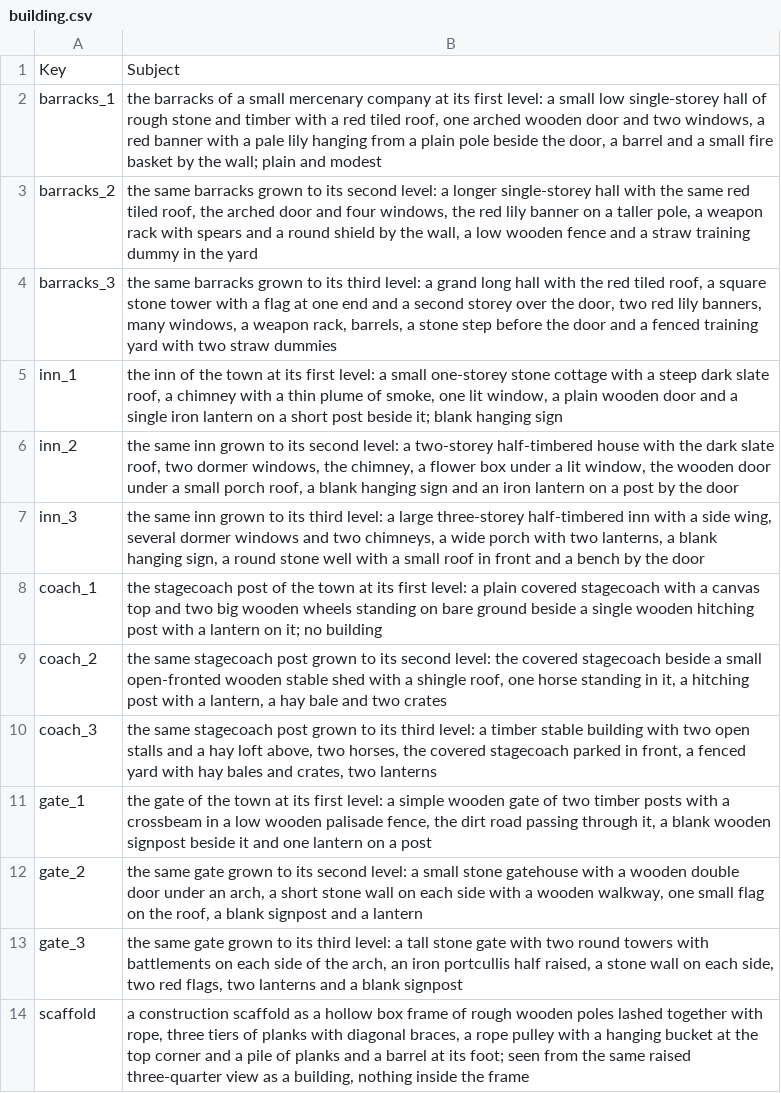
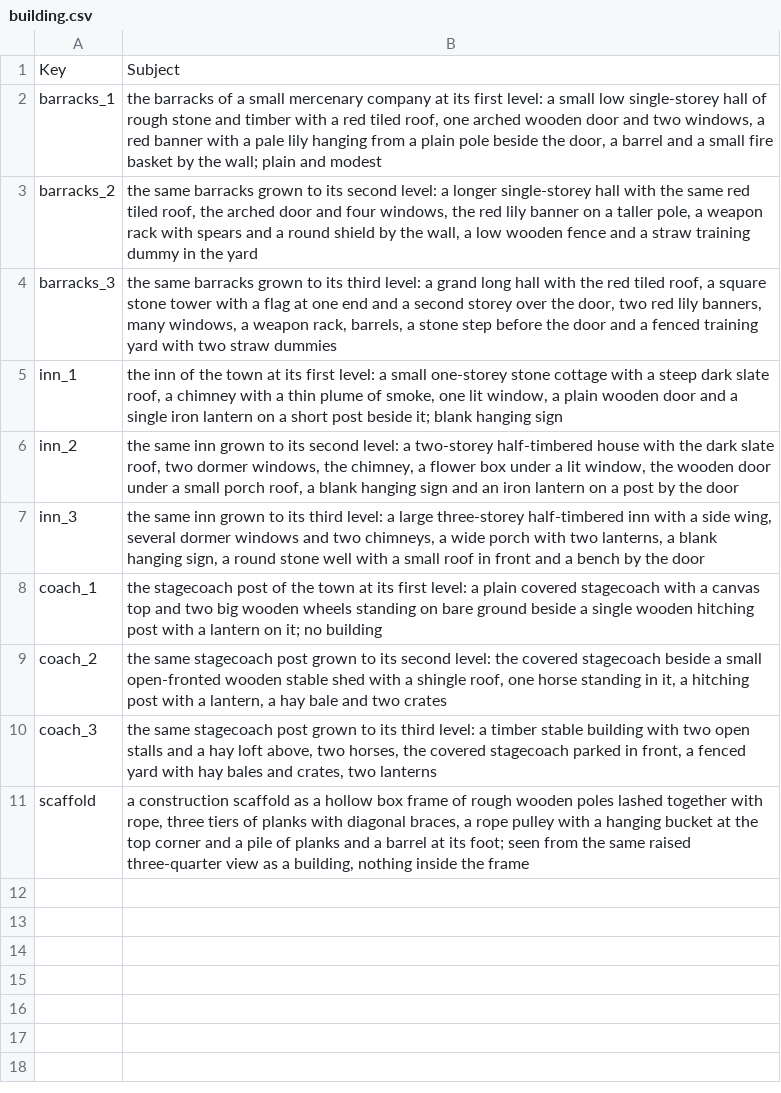
Before and after one commit to merustudy/F1, a CSV file: ArtPipeline/Rosters/building.csv, drawn as a sheet.

```diff
--- a/ArtPipeline/Rosters/building.csv
+++ b/ArtPipeline/Rosters/building.csv
@@ -10,5 +10,2 @@ coach_2,"the same stagecoach post grown to its second level: the covered stageco
 coach_3,"the same stagecoach post grown to its third level: a timber stable building with two open stalls and a hay loft above, two horses, the covered stagecoach parked in front, a fenced yard with hay bales and crates, two lanterns"
-gate_1,"the gate of the town at its first level: a simple wooden gate of two timber posts with a crossbeam in a low wooden palisade fence, the dirt road passing through it, a blank wooden signpost beside it and one lantern on a post"
-gate_2,"the same gate grown to its second level: a small stone gatehouse with a wooden double door under an arch, a short stone wall on each side with a wooden walkway, one small flag on the roof, a blank signpost and a lantern"
-gate_3,"the same gate grown to its third level: a tall stone gate with two round towers with battlements on each side of the arch, an iron portcullis half raised, a stone wall on each side, two red flags, two lanterns and a blank signpost"
 scaffold,"a construction scaffold as a hollow box frame of rough wooden poles lashed together with rope, three tiers of planks with diagonal braces, a rope pulley with a hanging bucket at the top corner and a pile of planks and a barrel at its foot; seen from the same raised three-quarter view as a building, nothing inside the frame"
```
Also changed, not shown: 31 other files.
